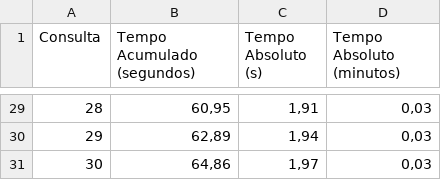
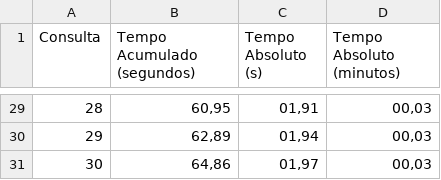
Before and after one commit to alexsandro-matias/TPC-H, a CSV file: queries-time-results-sets/no-otimization/query-22.csv, drawn as a sheet; only a part is shown, gaps mark what is left out; the diff covers the shown part only.

```diff
--- a/queries-time-results-sets/no-otimization/query-22.csv
+++ b/queries-time-results-sets/no-otimization/query-22.csv
@@ -29,3 +29,3 @@ Consulta,Tempo Acumulado (segundos),Tempo Absoluto (s),Tempo Absoluto (minutos)
-28,"60,95","1,91","0,03"
-29,"62,89","1,94","0,03"
-30,"64,86","1,97","0,03"
+28,"60,95","01,91","00,03"
+29,"62,89","01,94","00,03"
+30,"64,86","01,97","00,03"
```
Also changed, not shown: 55 edited cells elsewhere in this file, queries-time-results-sets/no-otimization/avg-queries.csv, queries-time-results-sets/no-otimization/query-08.csv, 5 other files.
